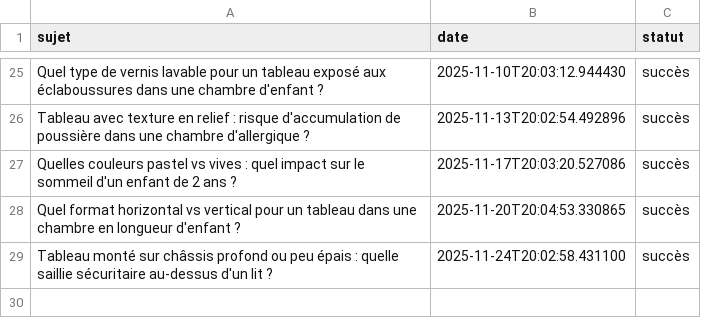
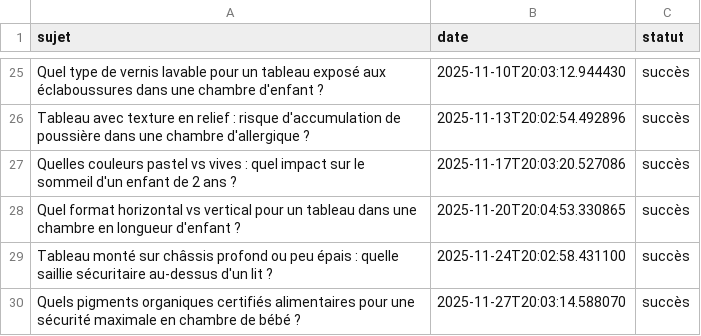
Before and after one commit to Metalosmose21/Chambre-d-enfant-2, a CSV file: sujets_traites.csv, drawn as a sheet; only a part is shown, gaps mark what is left out.

```diff
--- a/sujets_traites.csv
+++ b/sujets_traites.csv
@@ -29 +29,2 @@ Quel format horizontal vs vertical pour un tableau dans une chambre en longueur
 Tableau monté sur châssis profond ou peu épais : quelle saillie sécuritaire au-dessus d'un lit ?,2025-11-24T20:02:58.431100,succès
+Quels pigments organiques certifiés alimentaires pour une sécurité maximale en chambre de bébé ?,2025-11-27T20:03:14.588070,succès
```
Also changed, not shown: sujets.csv.
